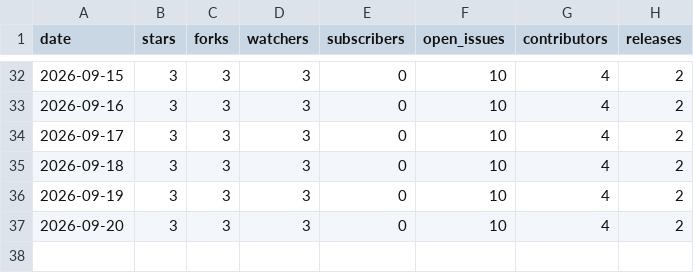
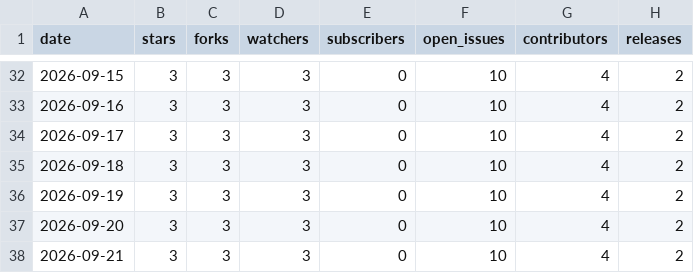
Before and after one commit to nagusubra/traffic, a CSV file: .metrics/data/timeseries-qc/repo.csv, drawn as a sheet; only a part is shown, gaps mark what is left out.

```diff
--- a/.metrics/data/timeseries-qc/repo.csv
+++ b/.metrics/data/timeseries-qc/repo.csv
@@ -37 +37,2 @@ date,stars,forks,watchers,subscribers,open_issues,contributors,releases
 2026-09-20,3,3,3,0,10,4,2
+2026-09-21,3,3,3,0,10,4,2
```
Also changed, not shown: .metrics/data/AI-customer-counter/forks.csv, .metrics/data/AI-customer-counter/repo.csv, 5 other files.
